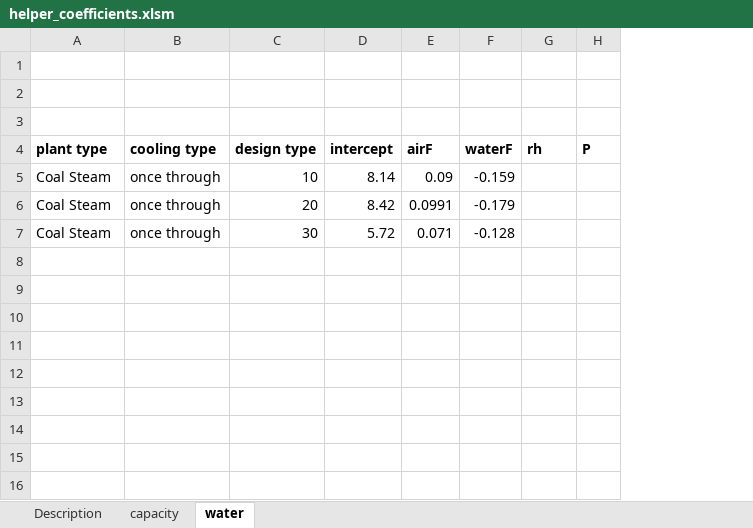
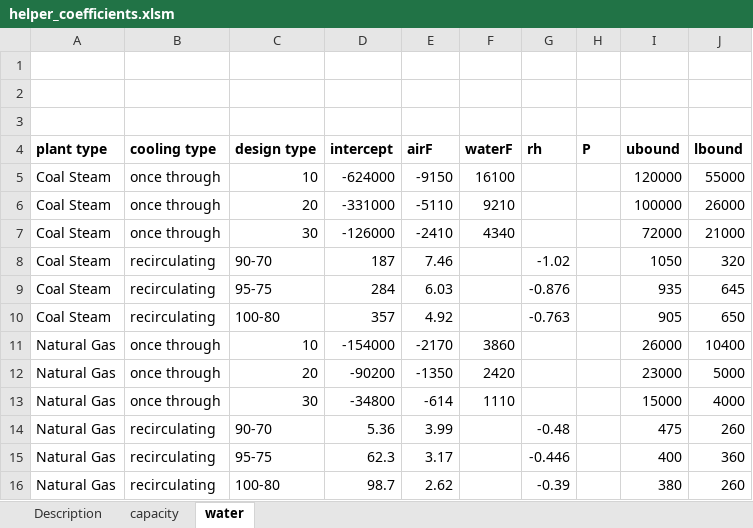
Before and after one commit to kikoralston/RIPS, an Excel workbook: curtailment/helper_coefficients.xlsm, sheet water, drawn as a sheet; values as stored, in another font and other column widths than the file's, no borders; charts and pictures not drawn; the diff names each change by its address in the sheet, - before the commit and + after, or states it on an @@ line.

```diff
--- a/curtailment/helper_coefficients.xlsm (sheet water)
+++ b/curtailment/helper_coefficients.xlsm (sheet water)
+column I (ubound), rows 5-7: 120000 | 100000 | 72000
+column J (lbound), rows 5-7: 55000 | 26000 | 21000
-D5 (intercept): 8.14
+D5 (intercept): -624000
-E5 (airF): 0.09
+E5 (airF): -9150
-F5 (waterF): -0.159
+F5 (waterF): 16100
-D6 (intercept): 8.42
+D6 (intercept): -331000
-E6 (airF): 0.0991
+E6 (airF): -5110
-F6 (waterF): -0.179
+F6 (waterF): 9210
-D7 (intercept): 5.72
+D7 (intercept): -126000
-E7 (airF): 0.071
+E7 (airF): -2410
-F7 (waterF): -0.128
+F7 (waterF): 4340
+row 8: Coal Steam | recirculating | 90-70 | 187 | 7.46 |  | -1.02 |  | 1050 | 320
+row 9: Coal Steam | recirculating | 95-75 | 284 | 6.03 |  | -0.876 |  | 935 | 645
+row 10: Coal Steam | recirculating | 100-80 | 357 | 4.92 |  | -0.763 |  | 905 | 650
+row 11: Natural Gas | once through | 10 | -154000 | -2170 | 3860 |  |  | 26000 | 10400
+row 12: Natural Gas | once through | 20 | -90200 | -1350 | 2420 |  |  | 23000 | 5000
+row 13: Natural Gas | once through | 30 | -34800 | -614 | 1110 |  |  | 15000 | 4000
+row 14: Natural Gas | recirculating | 90-70 | 5.36 | 3.99 |  | -0.48 |  | 475 | 260
+row 15: Natural Gas | recirculating | 95-75 | 62.3 | 3.17 |  | -0.446 |  | 400 | 360
+row 16: Natural Gas | recirculating | 100-80 | 98.7 | 2.62 |  | -0.39 |  | 380 | 260
```
Also changed, not shown: sheet capacity, sheet Description, 41 other files.
